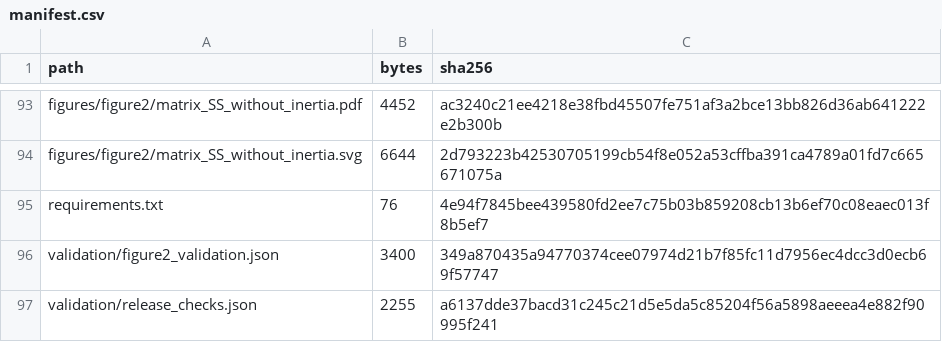
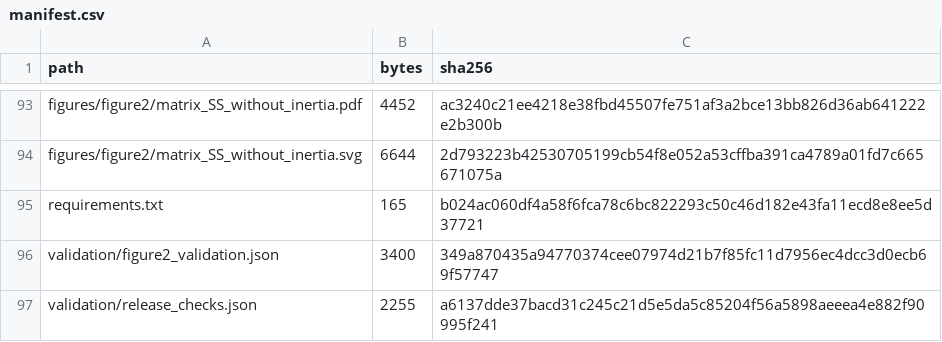
Before and after one commit to JoeWynn7/IR_paper, a CSV file: verified/figure2_ed1/manifest.csv, drawn as a sheet; only a part is shown, gaps mark what is left out.

```diff
--- a/verified/figure2_ed1/manifest.csv
+++ b/verified/figure2_ed1/manifest.csv
@@ -94,3 +94,3 @@ figures/figure2/matrix_SS_without_inertia.pdf,4452,ac3240c21ee4218e38fbd45507fe7
 figures/figure2/matrix_SS_without_inertia.svg,6644,2d793223b42530705199cb54f8e052a53cffba391ca4789a01fd7c665671075a
-requirements.txt,76,4e94f7845bee439580fd2ee7c75b03b859208cb13b6ef70c08eaec013f8b5ef7
+requirements.txt,165,b024ac060df4a58f6fca78c6bc822293c50c46d182e43fa11ecd8e8ee5d37721
 validation/figure2_validation.json,3400,349a870435a94770374cee07974d21b7f85fc11d7956ec4dcc3d0ecb69f57747
```
Also changed, not shown: verified/MANIFEST.csv, 1 other file.
